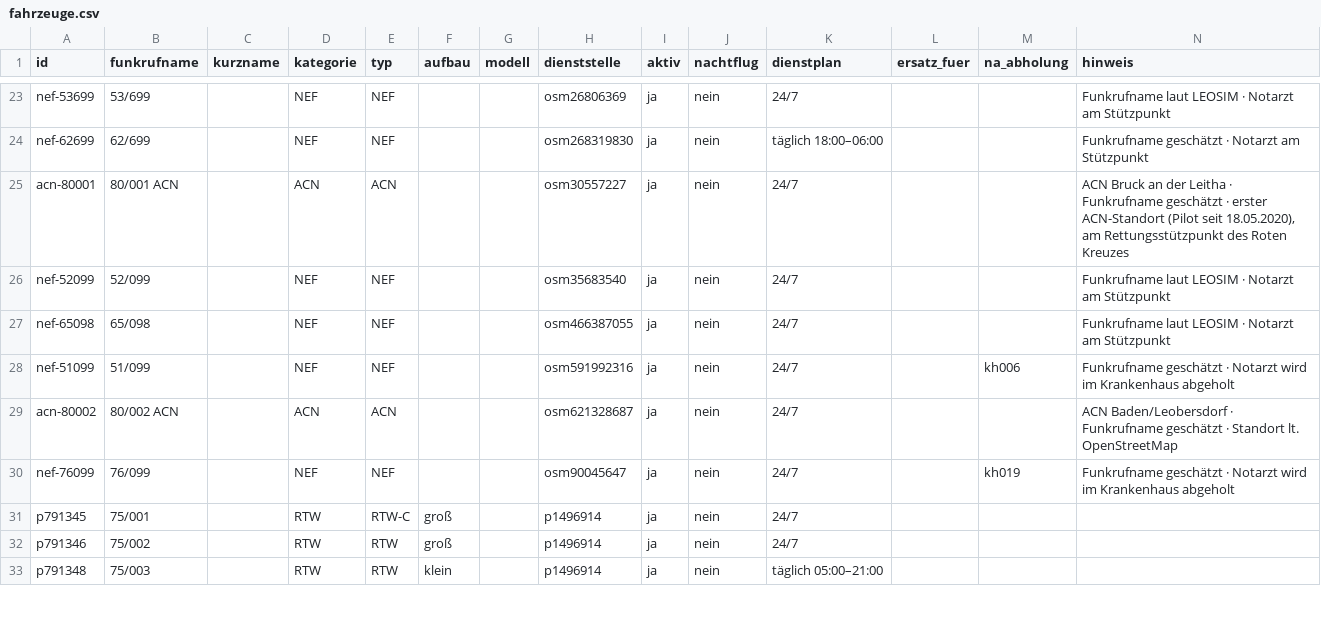
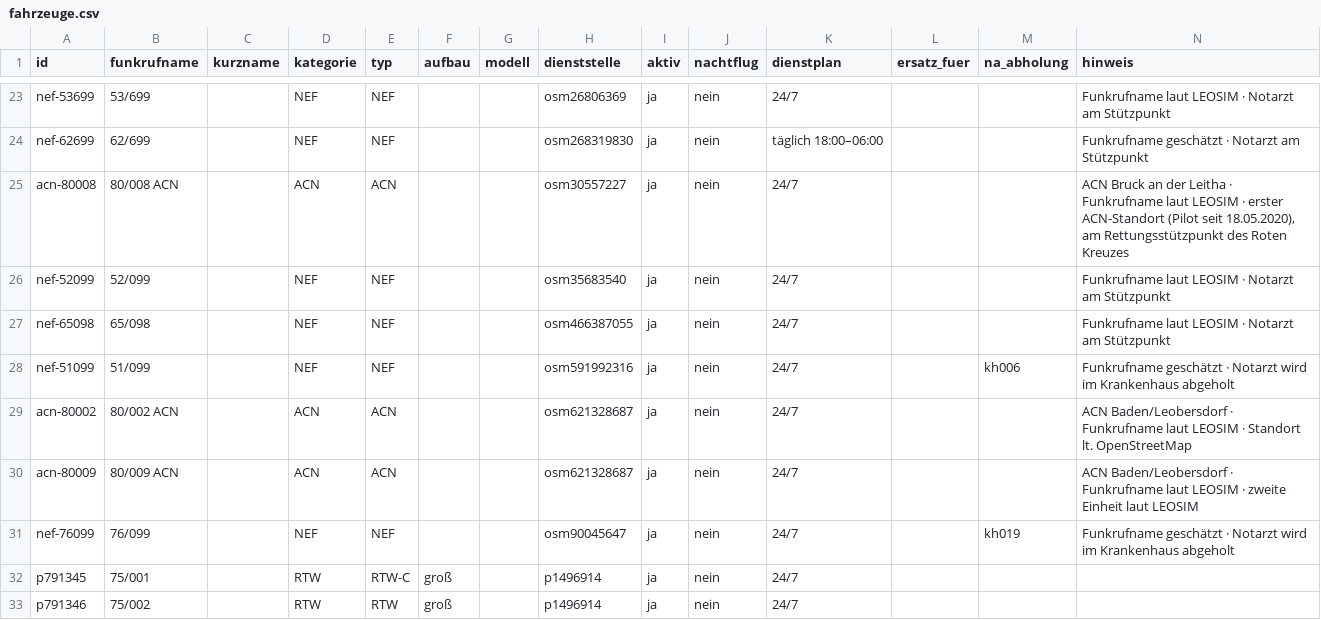
Before and after one commit to PHolzreiter/leitwerk, a CSV file: data/default/fahrzeuge.csv, drawn as a sheet; only a part is shown, gaps mark what is left out; the shorter side is filled out with more unchanged rows.

```diff
--- a/data/default/fahrzeuge.csv
+++ b/data/default/fahrzeuge.csv
@@ -24,3 +24,3 @@ nef-53699;53/699;;NEF;NEF;;;osm26806369;ja;nein;24/7;;;Funkrufname laut LEOSIM
 nef-62699;62/699;;NEF;NEF;;;osm268319830;ja;nein;täglich 18:00–06:00;;;Funkrufname geschätzt · Notarzt am Stützpunkt
-acn-80001;80/001 ACN;;ACN;ACN;;;osm30557227;ja;nein;24/7;;;ACN Bruck an der Leitha · Funkrufname geschätzt · erster ACN-Standort (Pilot seit 18.05.2020), am Rettungsstützpunkt des Roten Kreuzes
+acn-80008;80/008 ACN;;ACN;ACN;;;osm30557227;ja;nein;24/7;;;ACN Bruck an der Leitha · Funkrufname laut LEOSIM · erster ACN-Standort (Pilot seit 18.05.2020), am Rettungsstützpunkt des Roten Kreuzes
 nef-52099;52/099;;NEF;NEF;;;osm35683540;ja;nein;24/7;;;Funkrufname laut LEOSIM · Notarzt am Stützpunkt
@@ -28,3 +28,4 @@ nef-65098;65/098;;NEF;NEF;;;osm466387055;ja;nein;24/7;;;Funkrufname laut LEOSIM
 nef-51099;51/099;;NEF;NEF;;;osm591992316;ja;nein;24/7;;kh006;Funkrufname geschätzt · Notarzt wird im Krankenhaus abgeholt
-acn-80002;80/002 ACN;;ACN;ACN;;;osm621328687;ja;nein;24/7;;;ACN Baden/Leobersdorf · Funkrufname geschätzt · Standort lt. OpenStreetMap
+acn-80002;80/002 ACN;;ACN;ACN;;;osm621328687;ja;nein;24/7;;;ACN Baden/Leobersdorf · Funkrufname laut LEOSIM · Standort lt. OpenStreetMap
+acn-80009;80/009 ACN;;ACN;ACN;;;osm621328687;ja;nein;24/7;;;ACN Baden/Leobersdorf · Funkrufname laut LEOSIM · zweite Einheit laut LEOSIM
 nef-76099;76/099;;NEF;NEF;;;osm90045647;ja;nein;24/7;;kh019;Funkrufname geschätzt · Notarzt wird im Krankenhaus abgeholt
```
Also changed, not shown: tools/sources/acn_noe.csv, 6 other files.
